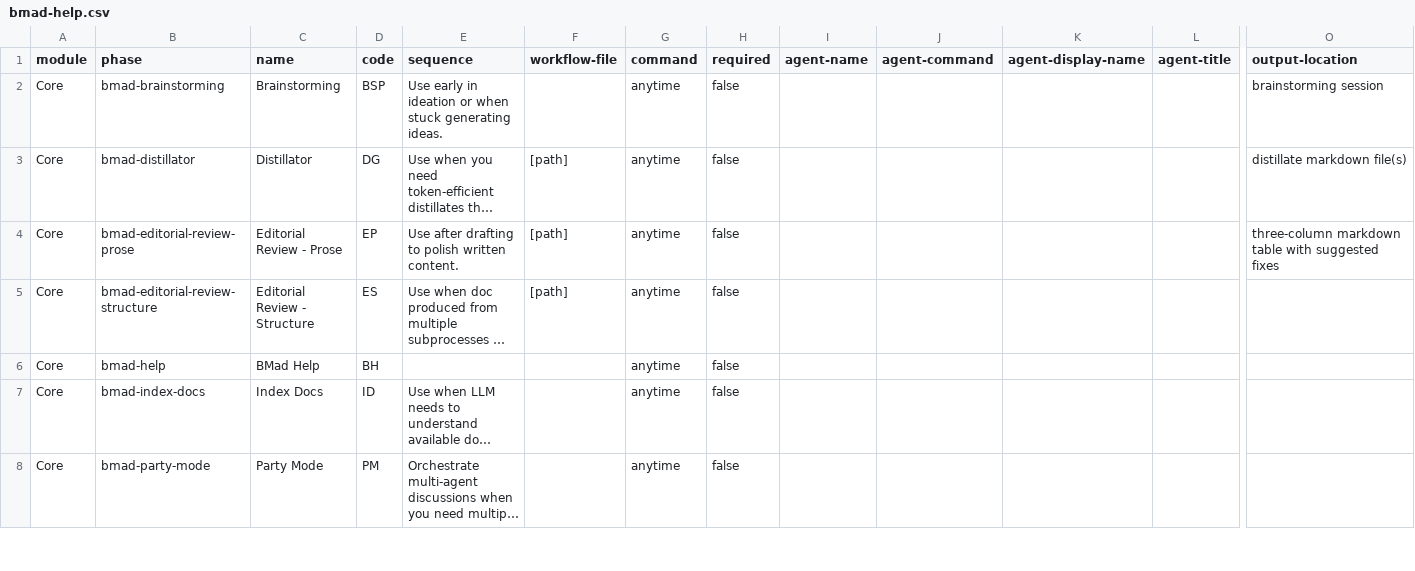
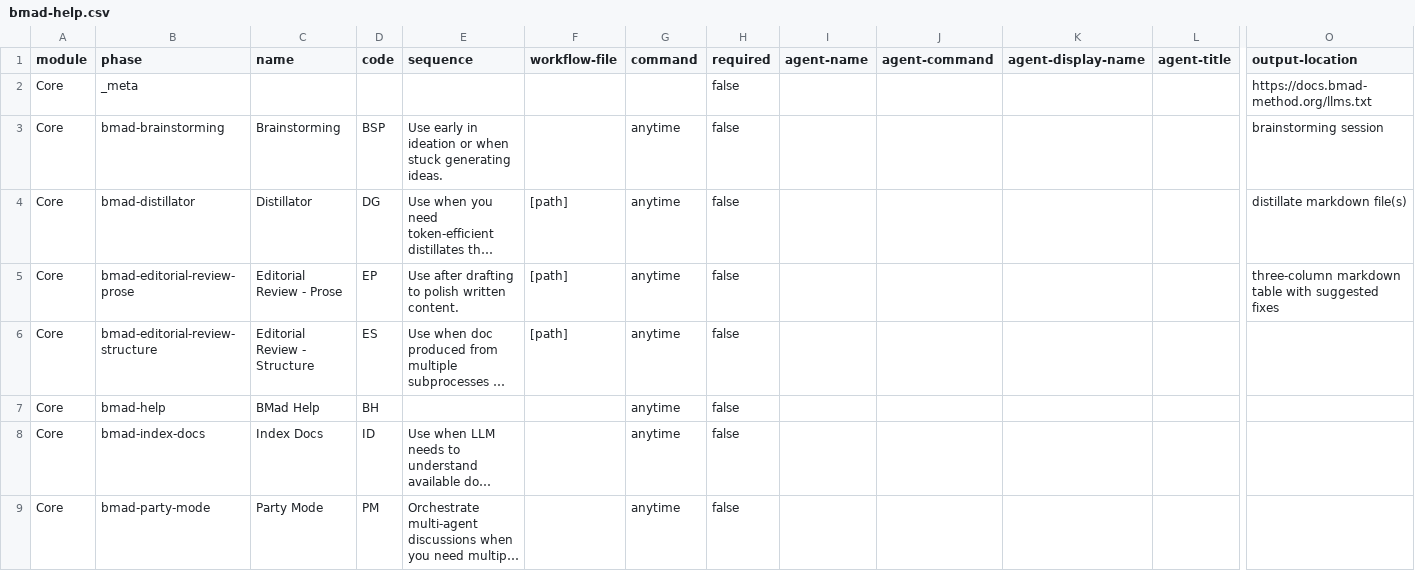
Before and after one commit to kyle-wilson23/pick-six, a CSV file: _bmad/_config/bmad-help.csv, drawn as a sheet; only a part is shown, gaps mark what is left out; long unchanged cells end in …; rows hold the shown columns only; the diff names each change by its address in the sheet, - before the commit and + after, or states it on an @@ line.

```diff
--- a/_bmad/_config/bmad-help.csv
+++ b/_bmad/_config/bmad-help.csv
+row 2: Core | _meta |  |  |  |  |  | false |  |  |  |  | https://docs.bmad-method.org/llms.txt
```
Also changed, not shown: _bmad/_config/files-manifest.csv, _bmad/_config/skill-manifest.csv, 54 other files.
